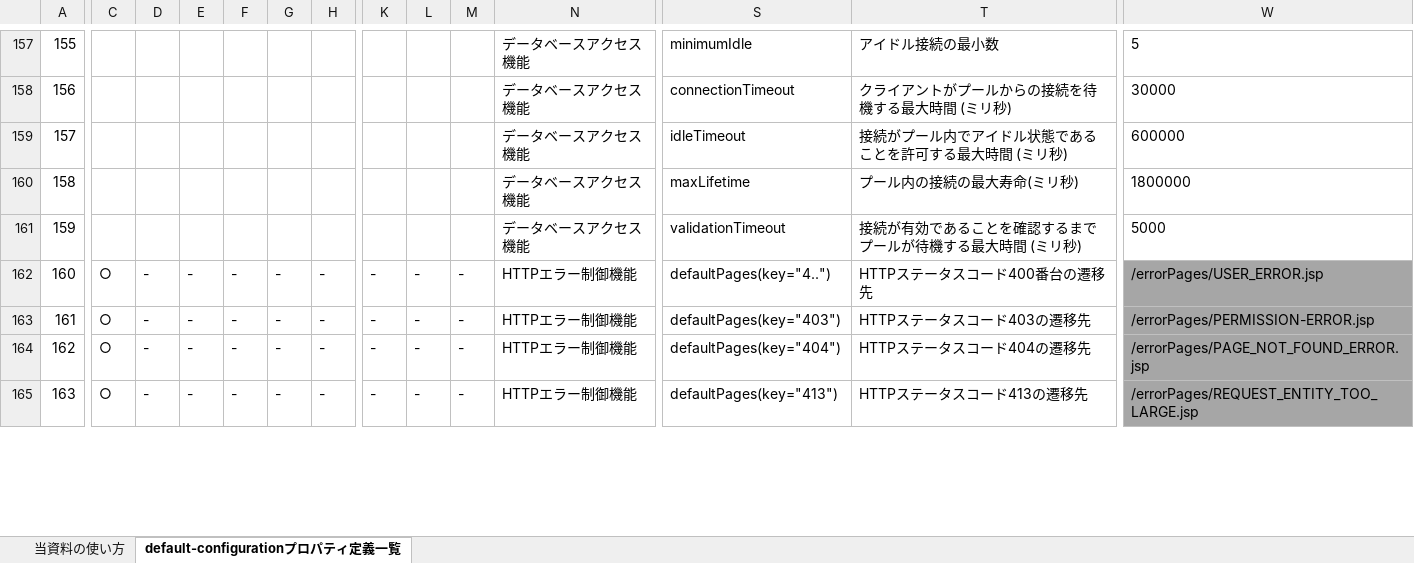
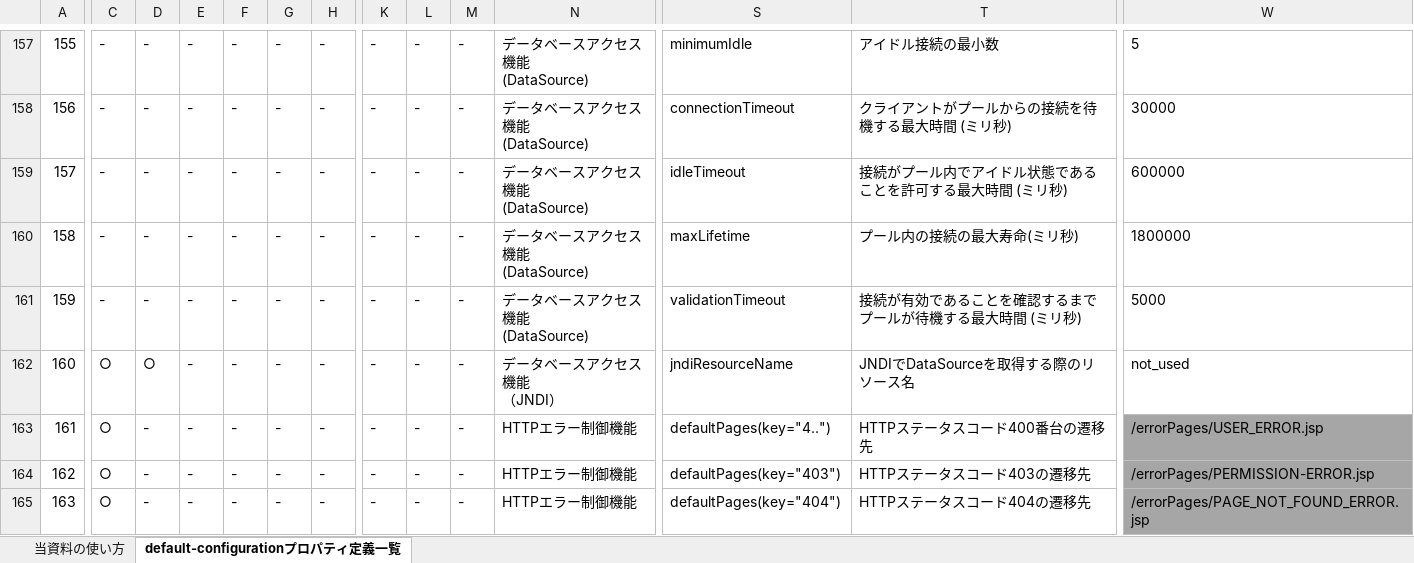
Before and after one commit to nablarch/nablarch-document, an Excel workbook: ja/application_framework/application_framework/configuration/デフォルト設定一覧.xlsx, sheet default-configurationプロパティ定義一覧, drawn as a sheet; only a part is shown, gaps mark what is left out; values as stored, in another font and other column widths than the file's, no borders; conditional formats not drawn; ↵ is a line break in a cell; the diff covers the shown part only; the diff names each change by its address in the sheet, - before the commit and + after, or states it on an @@ line.

```diff
--- a/ja/application_framework/application_framework/configuration/デフォルト設定一覧.xlsx (sheet default-configurationプロパティ定義一覧)
+++ b/ja/application_framework/application_framework/configuration/デフォルト設定一覧.xlsx (sheet default-configurationプロパティ定義一覧)
-C157:C161: (empty)
+C157:C161: -
-D157:D161: (empty)
+D157:D161: -
-E157:E161: (empty)
+E157:E161: -
-F157:F161: (empty)
+F157:F161: -
-G157:G161: (empty)
+G157:G161: -
-H157:H161: (empty)
+H157:H161: -
-K157:K161: (empty)
+K157:K161: -
-L157:L161: (empty)
+L157:L161: -
-M157:M161: (empty)
+M157:M161: -
-N157:N161: データベースアクセス機能
+N157:N161: データベースアクセス機能 ↵ (DataSource)
-D162: -
+D162: ○
-N162: HTTPエラー制御機能
+N162: データベースアクセス機能 ↵ （JNDI）
-S162: defaultPages(key="4..")
+S162: jndiResourceName
-T162: HTTPステータスコード400番台の遷移先
+T162: JNDIでDataSourceを取得する際のリソース名
-W162 fill: #A6A6A6
+W162 fill: none
-W162: /errorPages/USER_ERROR.jsp
+W162: not_used
-S163: defaultPages(key="403")
+S163: defaultPages(key="4..")
-T163: HTTPステータスコード403の遷移先
+T163: HTTPステータスコード400番台の遷移先
-W163: /errorPages/PERMISSION-ERROR.jsp
+W163: /errorPages/USER_ERROR.jsp
-S164: defaultPages(key="404")
+S164: defaultPages(key="403")
-T164: HTTPステータスコード404の遷移先
+T164: HTTPステータスコード403の遷移先
-W164: /errorPages/PAGE_NOT_FOUND_ERROR.jsp
+W164: /errorPages/PERMISSION-ERROR.jsp
-S165: defaultPages(key="413")
+S165: defaultPages(key="404")
-T165: HTTPステータスコード413の遷移先
+T165: HTTPステータスコード404の遷移先
-W165: /errorPages/REQUEST_ENTITY_TOO_LARGE.jsp
+W165: /errorPages/PAGE_NOT_FOUND_ERROR.jsp
```
Also changed, not shown: 157 edited cells and cell formats elsewhere in this sheet, en/application_framework/application_framework/configuration/default-configuration-list.xlsx.
